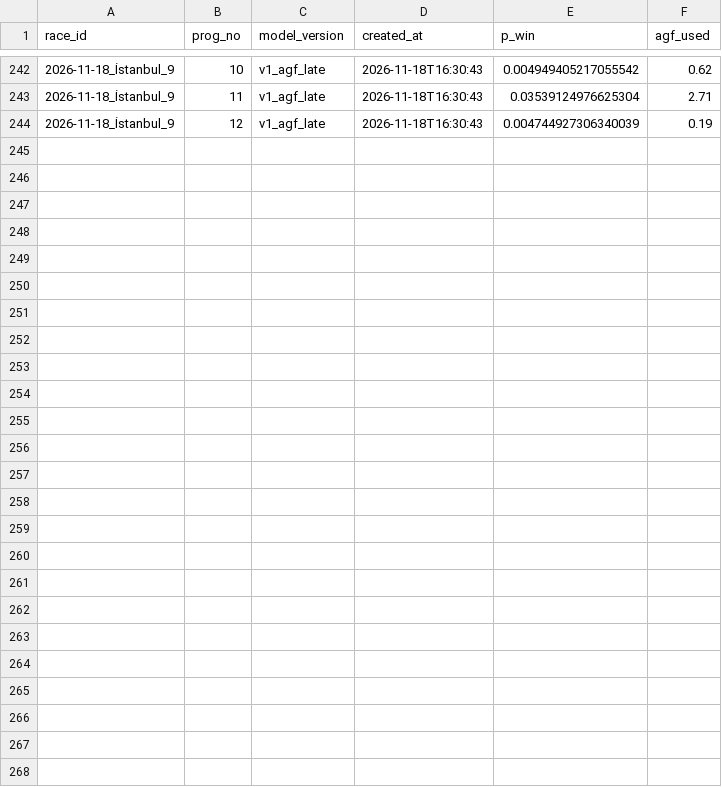
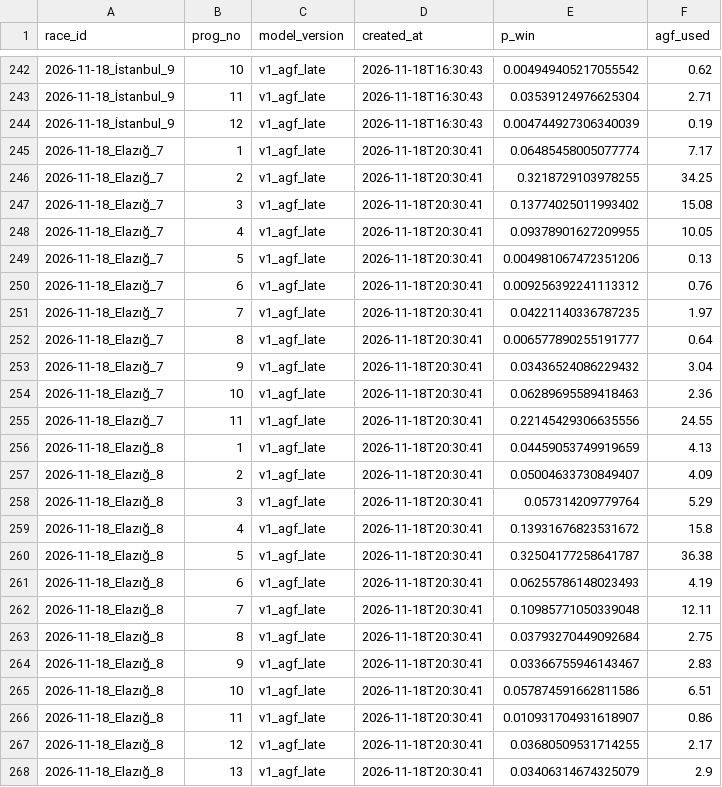
Before and after one commit to nino0435/ganyan-model, a CSV file: predictions/2026-11-18.csv, drawn as a sheet; only a part is shown, gaps mark what is left out; the diff names each change by its address in the sheet, - before the commit and + after, or states it on an @@ line.

```diff
--- a/predictions/2026-11-18.csv
+++ b/predictions/2026-11-18.csv
+row 245: 2026-11-18_Elazığ_7 | 1 | v1_agf_late | 2026-11-18T20:30:41 | 0.06485458005077774 | 7.17
+row 246: 2026-11-18_Elazığ_7 | 2 | v1_agf_late | 2026-11-18T20:30:41 | 0.3218729103978255 | 34.25
+row 247: 2026-11-18_Elazığ_7 | 3 | v1_agf_late | 2026-11-18T20:30:41 | 0.13774025011993402 | 15.08
+row 248: 2026-11-18_Elazığ_7 | 4 | v1_agf_late | 2026-11-18T20:30:41 | 0.09378901627209955 | 10.05
+row 249: 2026-11-18_Elazığ_7 | 5 | v1_agf_late | 2026-11-18T20:30:41 | 0.004981067472351206 | 0.13
+row 250: 2026-11-18_Elazığ_7 | 6 | v1_agf_late | 2026-11-18T20:30:41 | 0.009256392241113312 | 0.76
+row 251: 2026-11-18_Elazığ_7 | 7 | v1_agf_late | 2026-11-18T20:30:41 | 0.04221140336787235 | 1.97
+row 252: 2026-11-18_Elazığ_7 | 8 | v1_agf_late | 2026-11-18T20:30:41 | 0.006577890255191777 | 0.64
+row 253: 2026-11-18_Elazığ_7 | 9 | v1_agf_late | 2026-11-18T20:30:41 | 0.03436524086229432 | 3.04
+row 254: 2026-11-18_Elazığ_7 | 10 | v1_agf_late | 2026-11-18T20:30:41 | 0.06289695589418463 | 2.36
+row 255: 2026-11-18_Elazığ_7 | 11 | v1_agf_late | 2026-11-18T20:30:41 | 0.22145429306635556 | 24.55
+row 256: 2026-11-18_Elazığ_8 | 1 | v1_agf_late | 2026-11-18T20:30:41 | 0.04459053749919659 | 4.13
+row 257: 2026-11-18_Elazığ_8 | 2 | v1_agf_late | 2026-11-18T20:30:41 | 0.05004633730849407 | 4.09
+row 258: 2026-11-18_Elazığ_8 | 3 | v1_agf_late | 2026-11-18T20:30:41 | 0.057314209779764 | 5.29
+row 259: 2026-11-18_Elazığ_8 | 4 | v1_agf_late | 2026-11-18T20:30:41 | 0.13931676823531672 | 15.8
+row 260: 2026-11-18_Elazığ_8 | 5 | v1_agf_late | 2026-11-18T20:30:41 | 0.32504177258641787 | 36.38
+row 261: 2026-11-18_Elazığ_8 | 6 | v1_agf_late | 2026-11-18T20:30:41 | 0.06255786148023493 | 4.19
+row 262: 2026-11-18_Elazığ_8 | 7 | v1_agf_late | 2026-11-18T20:30:41 | 0.10985771050339048 | 12.11
+row 263: 2026-11-18_Elazığ_8 | 8 | v1_agf_late | 2026-11-18T20:30:41 | 0.03793270449092684 | 2.75
+row 264: 2026-11-18_Elazığ_8 | 9 | v1_agf_late | 2026-11-18T20:30:41 | 0.03366755946143467 | 2.83
+row 265: 2026-11-18_Elazığ_8 | 10 | v1_agf_late | 2026-11-18T20:30:41 | 0.057874591662811586 | 6.51
+row 266: 2026-11-18_Elazığ_8 | 11 | v1_agf_late | 2026-11-18T20:30:41 | 0.010931704931618907 | 0.86
+row 267: 2026-11-18_Elazığ_8 | 12 | v1_agf_late | 2026-11-18T20:30:41 | 0.03680509531714255 | 2.17
+row 268: 2026-11-18_Elazığ_8 | 13 | v1_agf_late | 2026-11-18T20:30:41 | 0.03406314674325079 | 2.9
```
Also changed, not shown: 1 other file.
